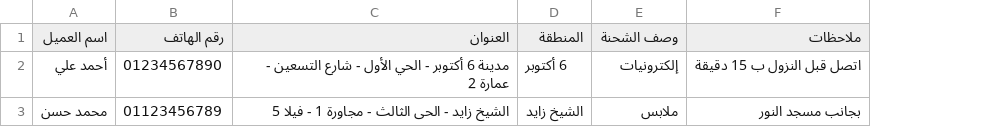
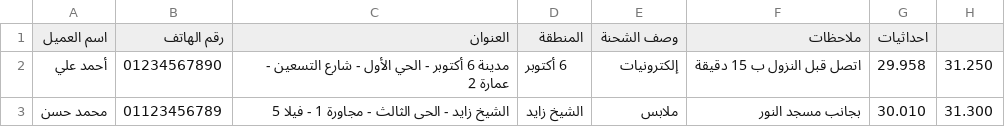
Before and after one commit to am23322-bot/Flash-go5, a CSV file: addresses_template.csv, drawn as a sheet; the diff names each change by its address in the sheet, - before the commit and + after, or states it on an @@ line.

Commit message:
Add single location column support for CSV import (احداثيات/location)

```diff
--- a/addresses_template.csv
+++ b/addresses_template.csv
+column G (احداثيات), rows 2-3: 29.958 | 30.010
+column H, rows 2-3: 31.250 | 31.300
```
Also changed, not shown: 1 other file.
